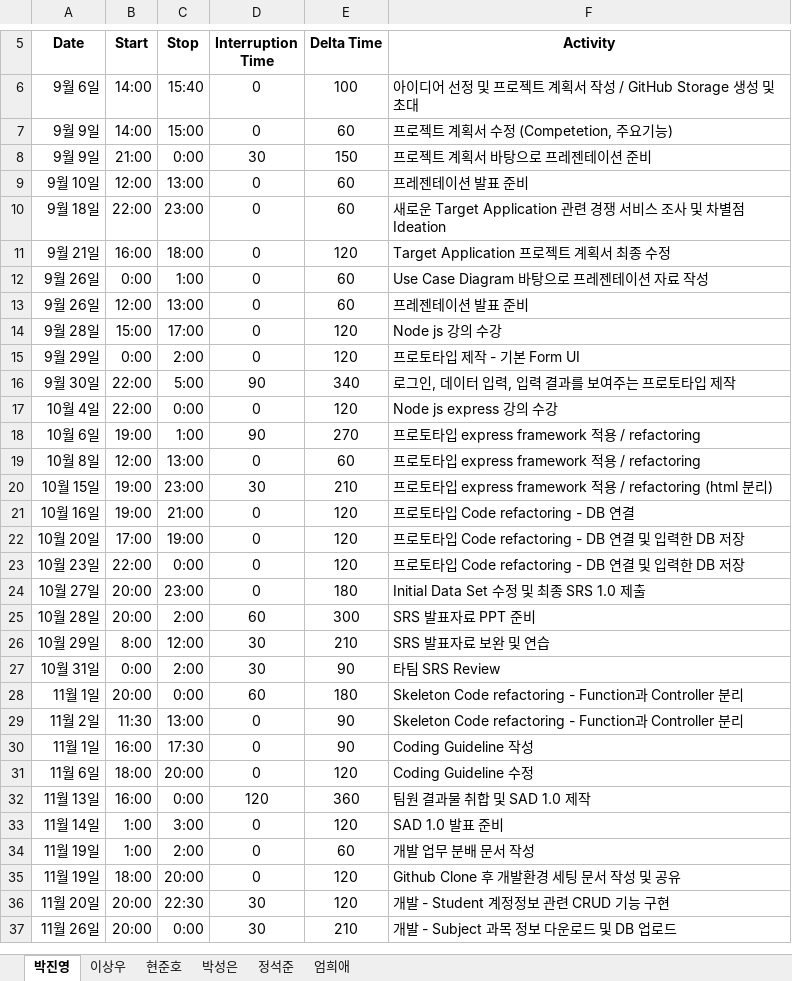
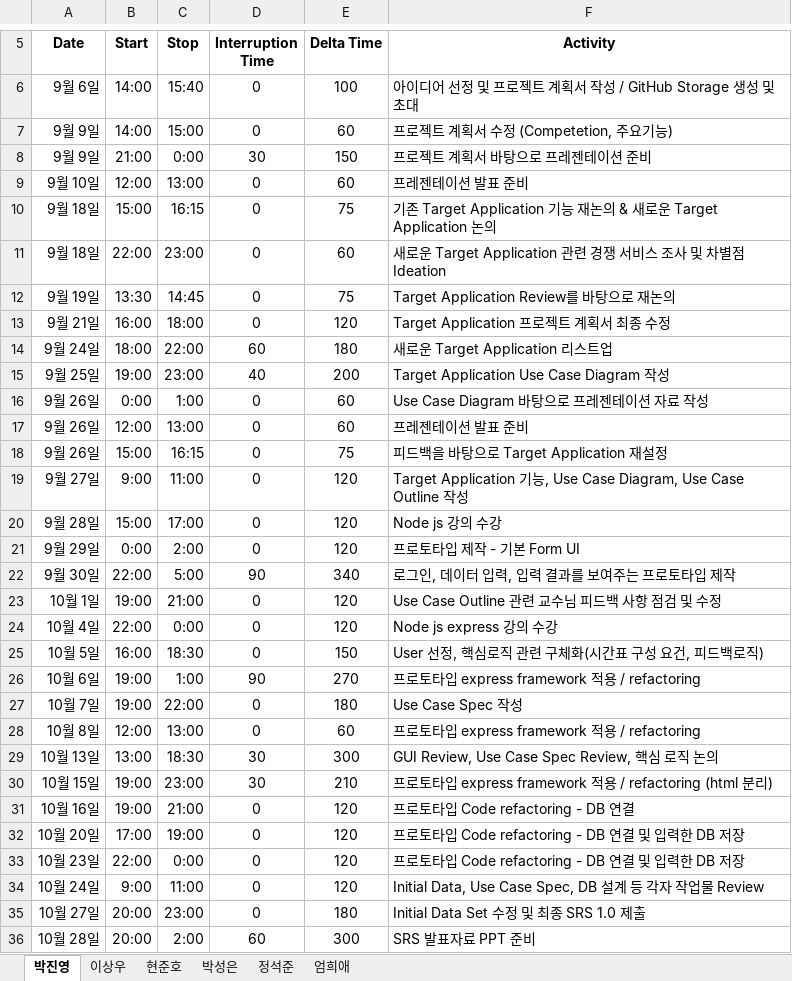
Before and after one commit to ed-jinyoung-park/SoftwareTeam2, an Excel workbook: 최종산출물/PSP_Sheet_통합.xlsx, sheet 박진영, drawn as a sheet; only a part is shown, gaps mark what is left out; the shorter side is filled out with more unchanged rows; values as stored, in another font and other column widths than the file's, no borders; the diff covers the shown part only; the diff names each change by its address in the sheet, - before the commit and + after, or states it on an @@ line.

Commit message:
Add files via upload

```diff
--- a/최종산출물/PSP_Sheet_통합.xlsx (sheet 박진영)
+++ b/최종산출물/PSP_Sheet_통합.xlsx (sheet 박진영)
+row 10: 9월 18일 | 15:00 | 16:15 | 0 | 75 | 기존 Target Application 기능 재논의 & 새로운 Target Application 논의
+row 12: 9월 19일 | 13:30 | 14:45 | 0 | 75 | Target Application Review를 바탕으로 재논의
+row 14: 9월 24일 | 18:00 | 22:00 | 60 | 180 | 새로운 Target Application 리스트업
+row 15: 9월 25일 | 19:00 | 23:00 | 40 | 200 | Target Application Use Case Diagram 작성
+row 18: 9월 26일 | 15:00 | 16:15 | 0 | 75 | 피드백을 바탕으로 Target Application 재설정
+row 19: 9월 27일 | 9:00 | 11:00 | 0 | 120 | Target Application 기능, Use Case Diagram, Use Case Outline 작성
+row 23: 10월 1일 | 19:00 | 21:00 | 0 | 120 | Use Case Outline 관련 교수님 피드백 사항 점검 및 수정
+row 25: 10월 5일 | 16:00 | 18:30 | 0 | 150 | User 선정, 핵심로직 관련 구체화(시간표 구성 요건, 피드백로직)
+row 27: 10월 7일 | 19:00 | 22:00 | 0 | 180 | Use Case Spec 작성
+row 29: 10월 13일 | 13:00 | 18:30 | 30 | 300 | GUI Review, Use Case Spec Review, 핵심 로직 논의
+row 34: 10월 24일 | 9:00 | 11:00 | 0 | 120 | Initial Data, Use Case Spec, DB 설계 등 각자 작업물 Review
```
Also changed, not shown: 10 added rows elsewhere in this sheet.
